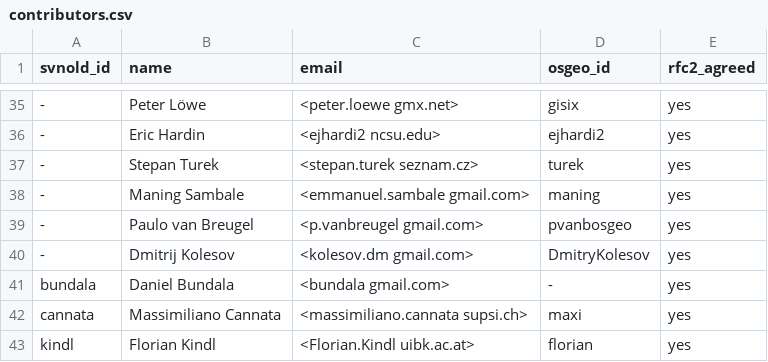
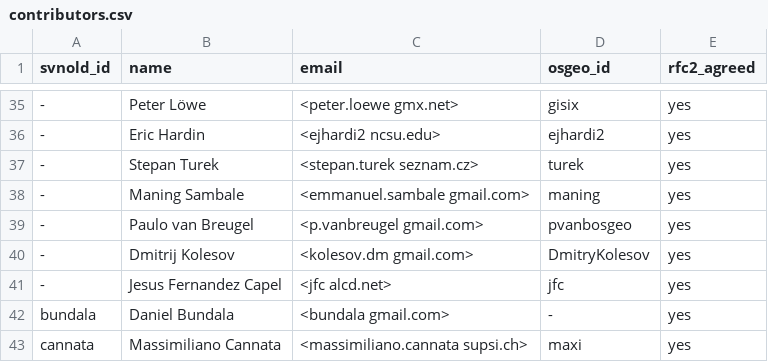
Before and after one commit to OSGeo/grass-addons, a CSV file: contributors.csv, drawn as a sheet; only a part is shown, gaps mark what is left out; the shorter side is filled out with more unchanged rows.

Commit message:
+Jesus Fernandez Capel (fixme: utf chars)
git-svn-id: https://svn.osgeo.org/grass/grass-addons@59130 15284696-431f-4ddb-bdfa-cd5b030d7da7

```diff
--- a/contributors.csv
+++ b/contributors.csv
@@ -40,2 +40,3 @@ svnold_id,name,email,osgeo_id,rfc2_agreed
 -,Dmitrij Kolesov,<kolesov.dm gmail.com>,DmitryKolesov,yes
+-,Jesus Fernandez Capel,<jfc alcd.net>,jfc,yes
 bundala,Daniel Bundala,<bundala gmail.com>,-,yes
```
